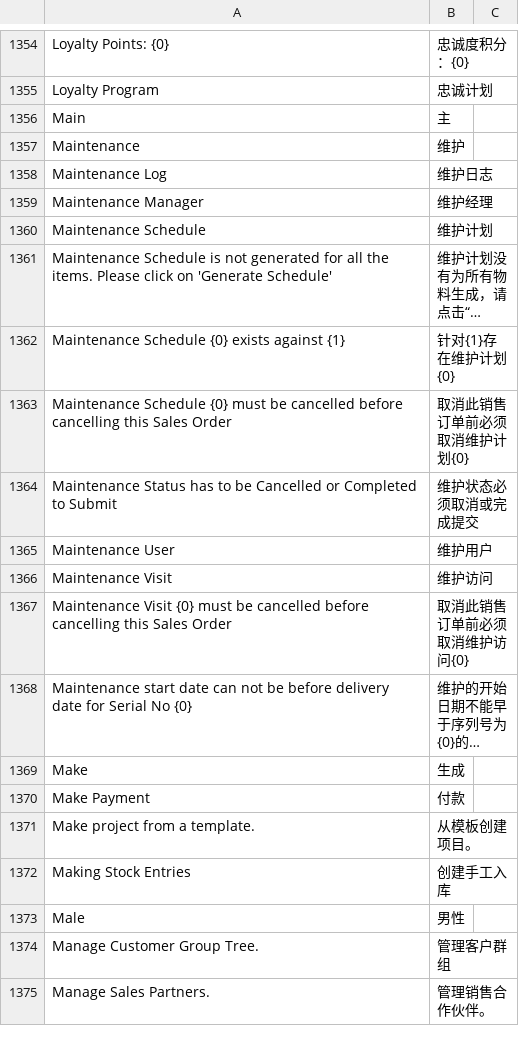
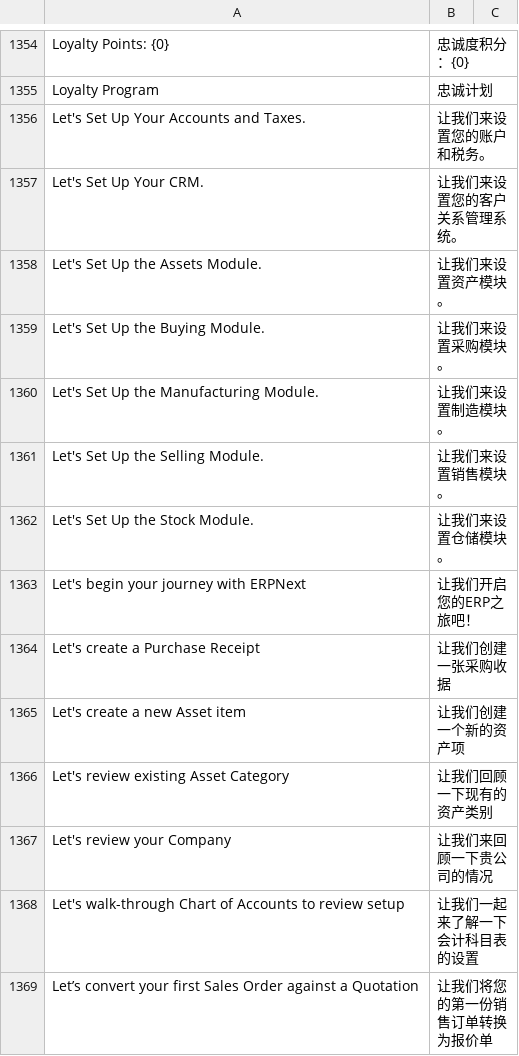
Before and after one commit to C1Charlie/erpnext, a CSV file: erpnext/translations/zh.csv, drawn as a sheet; only a part is shown, gaps mark what is left out; the shorter side is filled out with more unchanged rows; long unchanged cells end in …; the diff covers the shown part only; the diff names each change by its address in the sheet, - before the commit and + after, or states it on an @@ line.

Commit message:
*. 部分中文翻译

```diff
--- a/erpnext/translations/zh.csv
+++ b/erpnext/translations/zh.csv
+row 1356: Let's Set Up Your Accounts and Taxes. | 让我们来设置您的账户和税务。
+row 1357: Let's Set Up Your CRM. | 让我们来设置您的客户关系管理系统。
+row 1358: Let's Set Up the Assets Module. | 让我们来设置资产模块。
+row 1359: Let's Set Up the Buying Module. | 让我们来设置采购模块。
+row 1360: Let's Set Up the Manufacturing Module. | 让我们来设置制造模块。
+row 1361: Let's Set Up the Selling Module. | 让我们来设置销售模块。
+row 1362: Let's Set Up the Stock Module. | 让我们来设置仓储模块。
+row 1363: Let's begin your journey with ERPNext | 让我们开启您的ERP之旅吧！
+row 1364: Let's create a Purchase Receipt | 让我们创建一张采购收据
+row 1365: Let's create a new Asset item | 让我们创建一个新的资产项
+row 1366: Let's review existing Asset Category | 让我们回顾一下现有的资产类别
+row 1367: Let's review your Company | 让我们来回顾一下贵公司的情况
+row 1368: Let's walk-through Chart of Accounts to review setup | 让我们一起来了解一下会计科目表的设置
+row 1369: Let’s convert your first Sales Order against a Quotation | 让我们将您的第一份销售订单转换为报价单
```
Also changed, not shown: 24 added rows elsewhere in this file.
